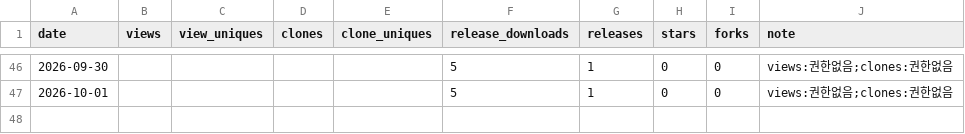
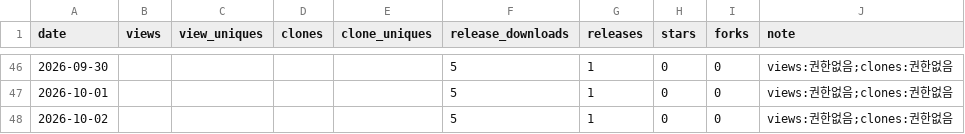
Before and after one commit to rubatoyd/aladin-book-mcp, a CSV file: docs/usage.csv, drawn as a sheet; only a part is shown, gaps mark what is left out; the diff names each change by its address in the sheet, - before the commit and + after, or states it on an @@ line.

```diff
--- a/docs/usage.csv
+++ b/docs/usage.csv
+row 48: 2026-10-02 |  |  |  |  | 5 | 1 | 0 | 0 | views:권한없음;clones:권한없음
```
Also changed, not shown: 2 other files.
